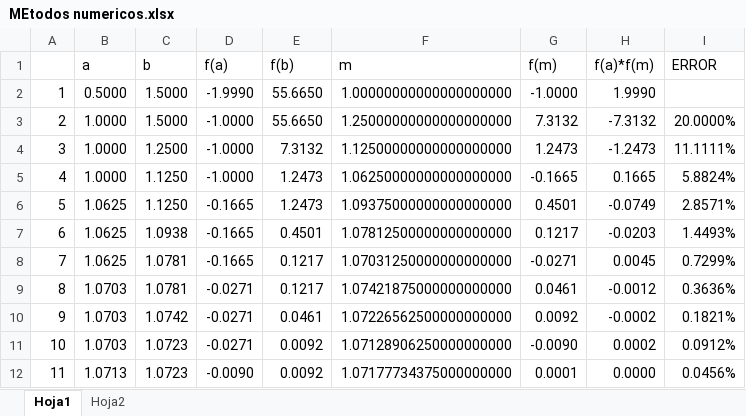
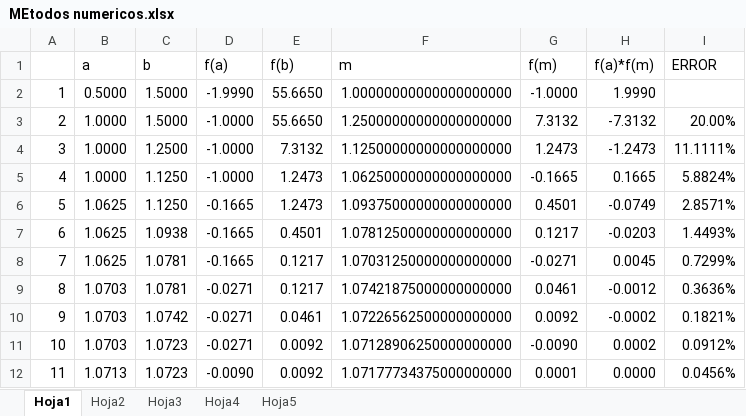
Before and after one commit to JuanJJ000/Excels, an Excel workbook: MEtodos numericos.xlsx, sheet Hoja1, drawn as a sheet; values as stored, in another font and other column widths than the file's, no borders; charts and pictures not drawn; the diff names each change by its address in the sheet, - before the commit and + after, or states it on an @@ line.

```diff
--- a/MEtodos numericos.xlsx (sheet Hoja1)
+++ b/MEtodos numericos.xlsx (sheet Hoja1)
+sheet tab: Hoja3
+sheet tab: Hoja4
+sheet tab: Hoja5
-I3 (ERROR): 20.0000%
+I3 (ERROR): 20.00%
```
Also changed, not shown: charts or pictures.
